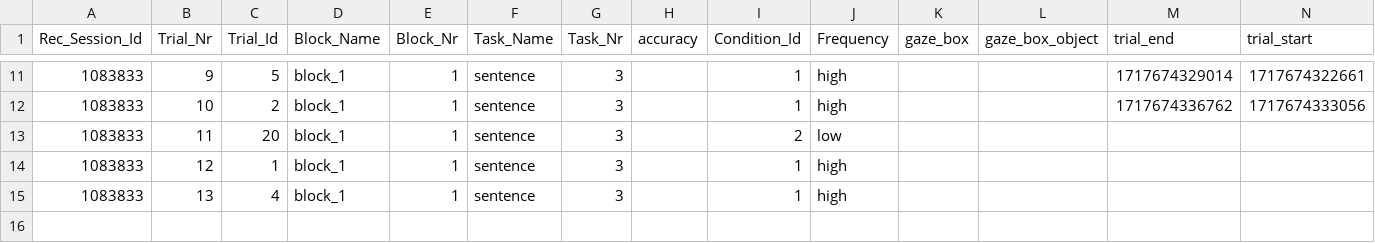
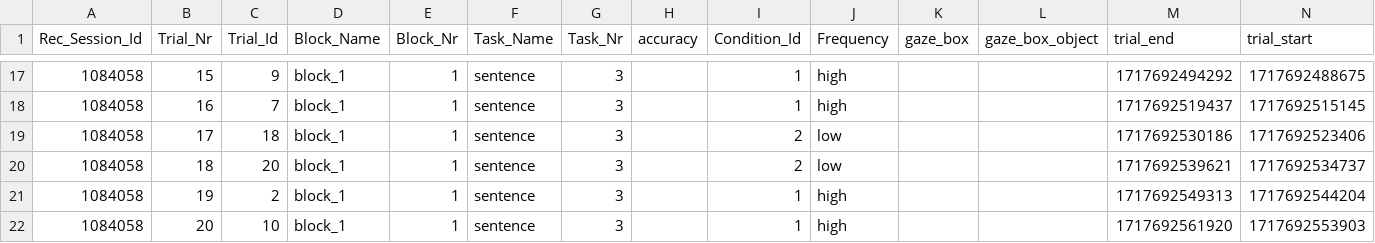
Before and after one commit to martin-vasilev/WebEye, a CSV file: preproc/trials.csv, drawn as a sheet; only a part is shown, gaps mark what is left out; the diff covers the shown part only.

```diff
--- a/preproc/trials.csv
+++ b/preproc/trials.csv
@@ -11,5 +17,6 @@ Rec_Session_Id,Trial_Nr,Trial_Id,Block_Name,Block_Nr,Task_Name,Task_Nr,accuracy,
-1083833,9,5,block_1,1,sentence,3,"",1,high,"","",1717674329014,1717674322661
-1083833,10,2,block_1,1,sentence,3,"",1,high,"","",1717674336762,1717674333056
-1083833,11,20,block_1,1,sentence,3,"",2,low,"","","",""
-1083833,12,1,block_1,1,sentence,3,"",1,high,"","","",""
-1083833,13,4,block_1,1,sentence,3,"",1,high,"","","",""
+1084058,15,9,block_1,1,sentence,3,"",1,high,"","",1717692494292,1717692488675
+1084058,16,7,block_1,1,sentence,3,"",1,high,"","",1717692519437,1717692515145
+1084058,17,18,block_1,1,sentence,3,"",2,low,"","",1717692530186,1717692523406
+1084058,18,20,block_1,1,sentence,3,"",2,low,"","",1717692539621,1717692534737
+1084058,19,2,block_1,1,sentence,3,"",1,high,"","",1717692549313,1717692544204
+1084058,20,10,block_1,1,sentence,3,"",1,high,"","",1717692561920,1717692553903
```
Also changed, not shown: 7 added rows, 1 removed row and 29 edited cells elsewhere in this file, preproc/sessions.csv, 33 other files.
